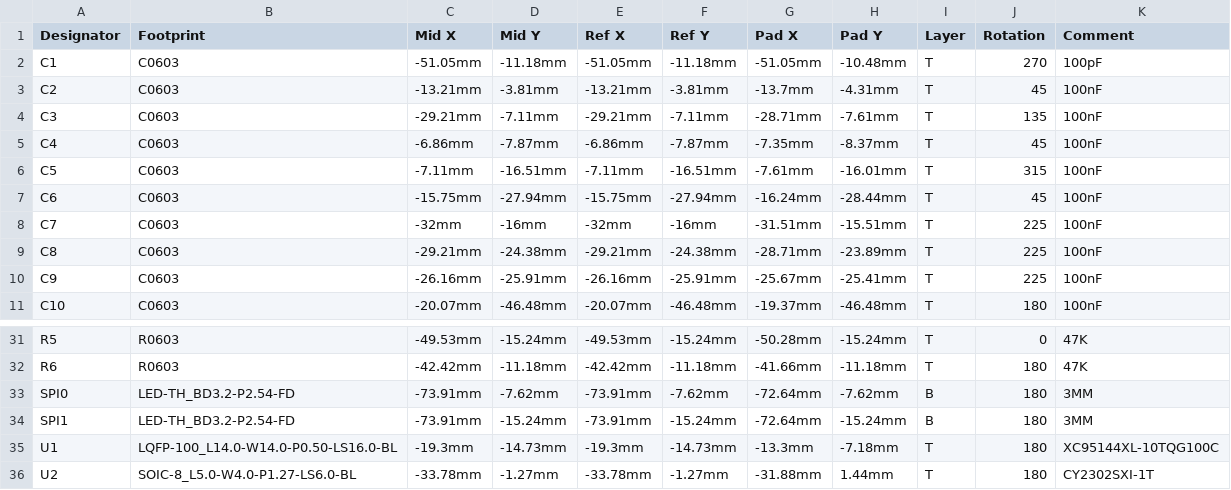
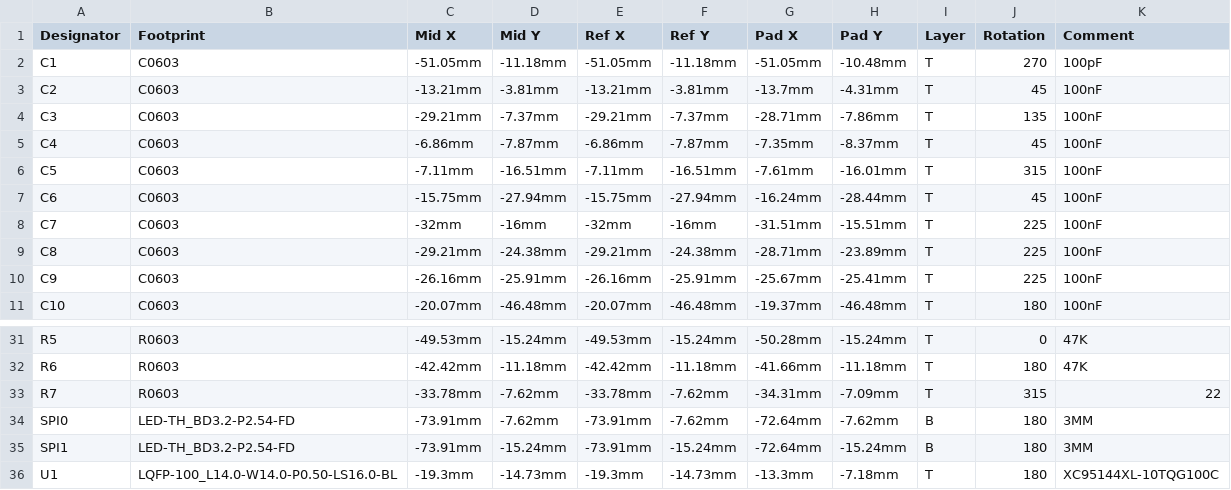
Before and after one commit to lb3361/gigatron-lb, a CSV file: extension-crazy/fab/PickAndPlace_gigatron-expansion-crazy.csv, drawn as a sheet; only a part is shown, gaps mark what is left out; the shorter side is filled out with more unchanged rows; the diff names each change by its address in the sheet, - before the commit and + after, or states it on an @@ line.

```diff
--- a/extension-crazy/fab/PickAndPlace_gigatron-expansion-crazy.csv
+++ b/extension-crazy/fab/PickAndPlace_gigatron-expansion-crazy.csv
-D4 (Mid Y): -7.11mm
+D4 (Mid Y): -7.37mm
-F4 (Ref Y): -7.11mm
+F4 (Ref Y): -7.37mm
-H4 (Pad Y): -7.61mm
+H4 (Pad Y): -7.86mm
+row 33: R7 | R0603 | -33.78mm | -7.62mm | -33.78mm | -7.62mm | -34.31mm | -7.09mm | T | 315 | 22
```
Also changed, not shown: extension-crazy/fab/BOM_gigatron-expansion-crazy.csv, 4 other files.
